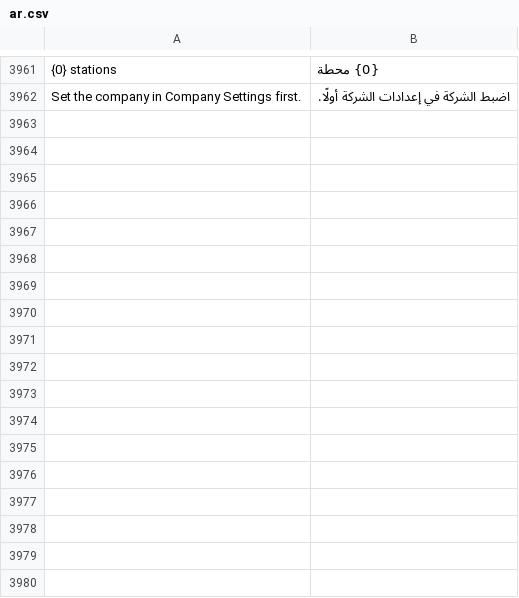
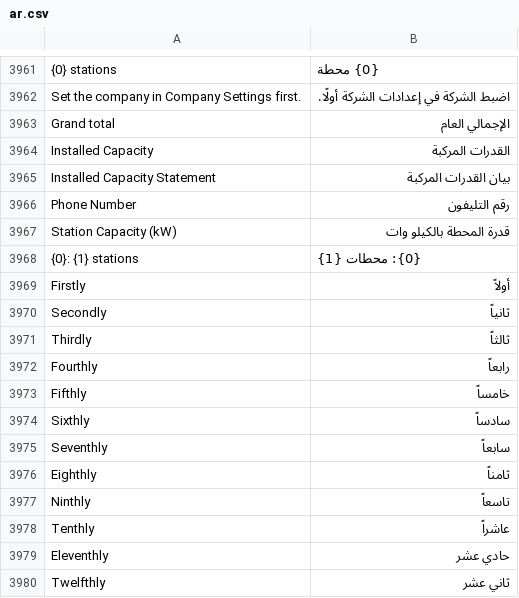
Before and after one commit to MostafaELShehabey/Smart-Power, a CSV file: smart_power/translations/ar.csv, drawn as a sheet; only a part is shown, gaps mark what is left out; the diff names each change by its address in the sheet, - before the commit and + after, or states it on an @@ line.

```diff
--- a/smart_power/translations/ar.csv
+++ b/smart_power/translations/ar.csv
+row 3963: Grand total | الإجمالي العام
+row 3964: Installed Capacity | القدرات المركبة
+row 3965: Installed Capacity Statement | بيان القدرات المركبة
+row 3966: Phone Number | رقم التليفون
+row 3967: Station Capacity (kW) | قدرة المحطة بالكيلو وات
+row 3968: {0}: {1} stations | {0}: محطات {1}
+row 3969: Firstly | أولاً
+row 3970: Secondly | ثانياً
+row 3971: Thirdly | ثالثاً
+row 3972: Fourthly | رابعاً
+row 3973: Fifthly | خامساً
+row 3974: Sixthly | سادساً
+row 3975: Seventhly | سابعاً
+row 3976: Eighthly | ثامناً
+row 3977: Ninthly | تاسعاً
+row 3978: Tenthly | عاشراً
+row 3979: Eleventhly | حادي عشر
+row 3980: Twelfthly | ثاني عشر
```
Also changed, not shown: 9 other files.
